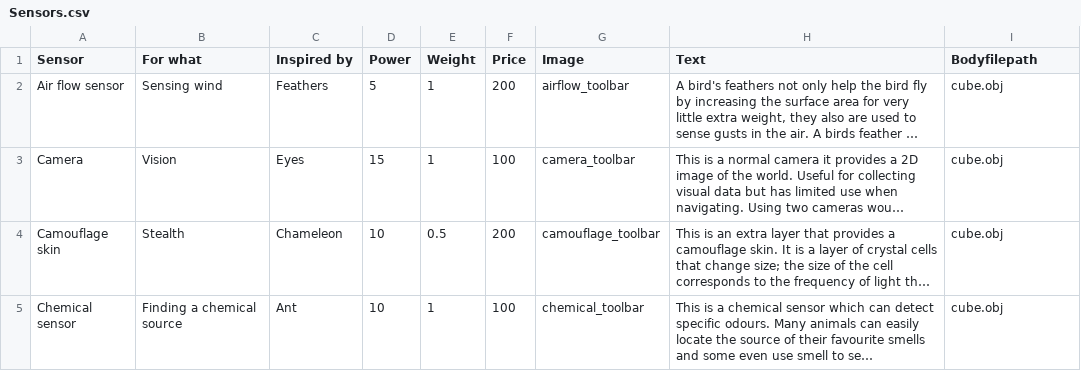
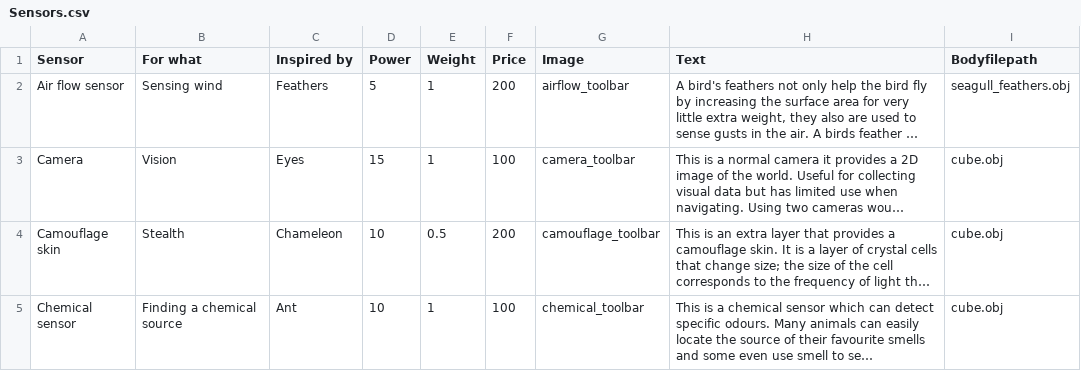
Before and after one commit to eb18608/BIF, a CSV file: androidAndUi/app/src/main/assets/Sensors.csv, drawn as a sheet; only a part is shown; long unchanged cells end in …; the diff names each change by its address in the sheet, - before the commit and + after, or states it on an @@ line.

```diff
--- a/androidAndUi/app/src/main/assets/Sensors.csv
+++ b/androidAndUi/app/src/main/assets/Sensors.csv
-I2 (Bodyfilepath): cube.obj
+I2 (Bodyfilepath): seagull_feathers.obj
```
Also changed, not shown: 2 other files.
